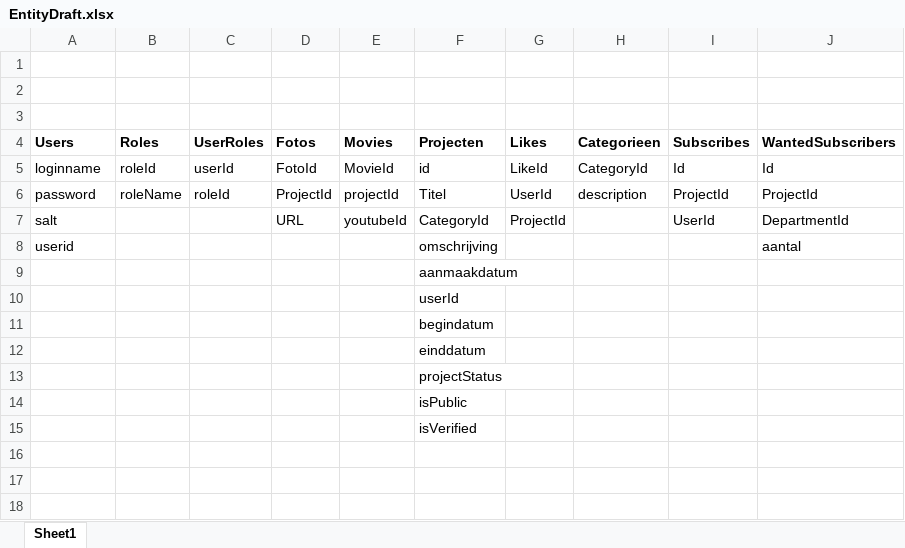
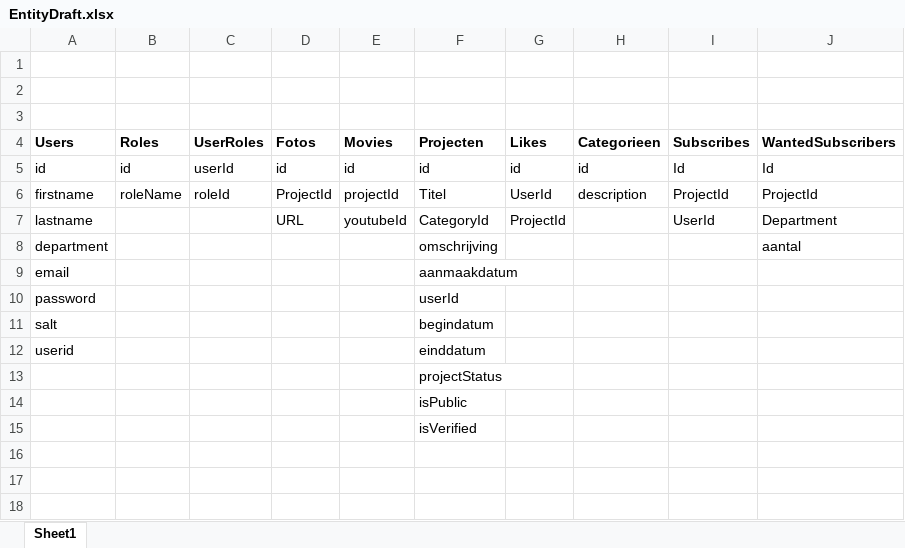
Before and after one commit to niekvandael/iTalent, an Excel workbook: italent/documents/analyse/ClassDiagram/EntityDraft.xlsx, sheet Sheet1, drawn as a sheet; only a part is shown; values as stored, in another font and other column widths than the file's, no borders; removed rows and columns are numbered as before the commit, all else as after; the diff names each change by its address in the sheet, - before the commit and + after, or states it on an @@ line.

Commit message:
57 - ERD maken ( https://italent.cloudapp.net:9443/ccm/web/projects/iTalent#action=com.ibm.team.workitem.viewWorkItem&id=57 )

```diff
--- a/italent/documents/analyse/ClassDiagram/EntityDraft.xlsx (sheet Sheet1)
+++ b/italent/documents/analyse/ClassDiagram/EntityDraft.xlsx (sheet Sheet1)
-row 5: loginname | roleId | userId | FotoId | MovieId | id | LikeId | CategoryId | Id | Id
+row 5: id | id | userId | id | id | id | id | id | Id | Id
-A6 (Users): password
+A6 (Users): firstname
-A7 (Users): salt
+A7 (Users): lastname
-J7 (WantedSubscribers): DepartmentId
+J7 (WantedSubscribers): Department
-A8 (Users): userid
+A8 (Users): department
-A9 (Users): (empty)
+A9 (Users): email
-A10 (Users): (empty)
+A10 (Users): password
-A11 (Users): (empty)
+A11 (Users): salt
-A12 (Users): (empty)
+A12 (Users): userid
```
